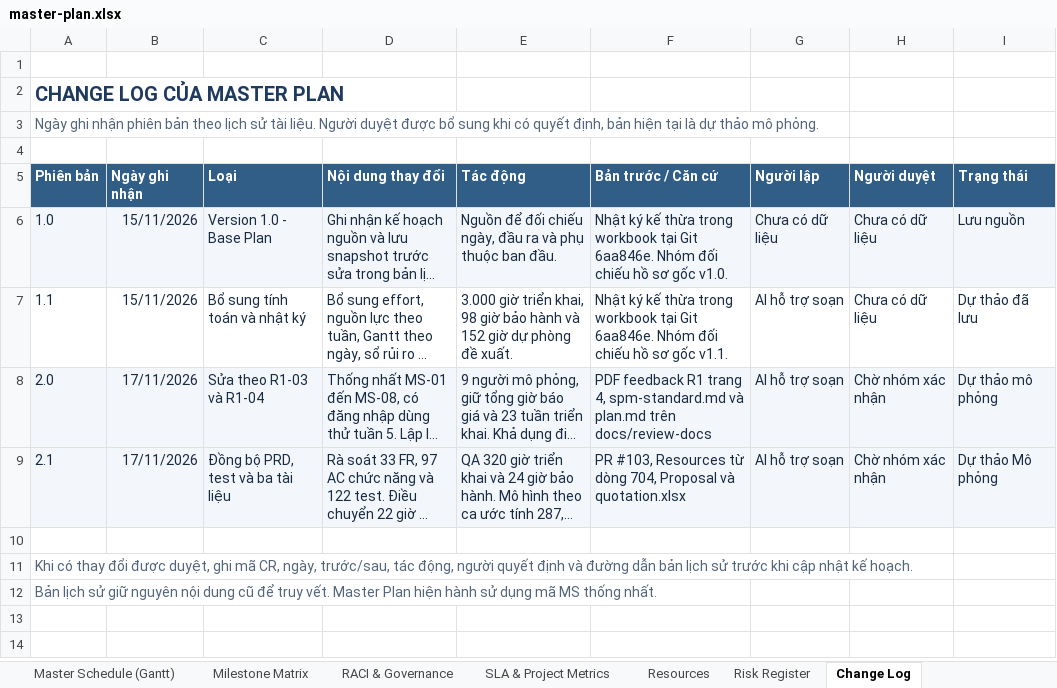
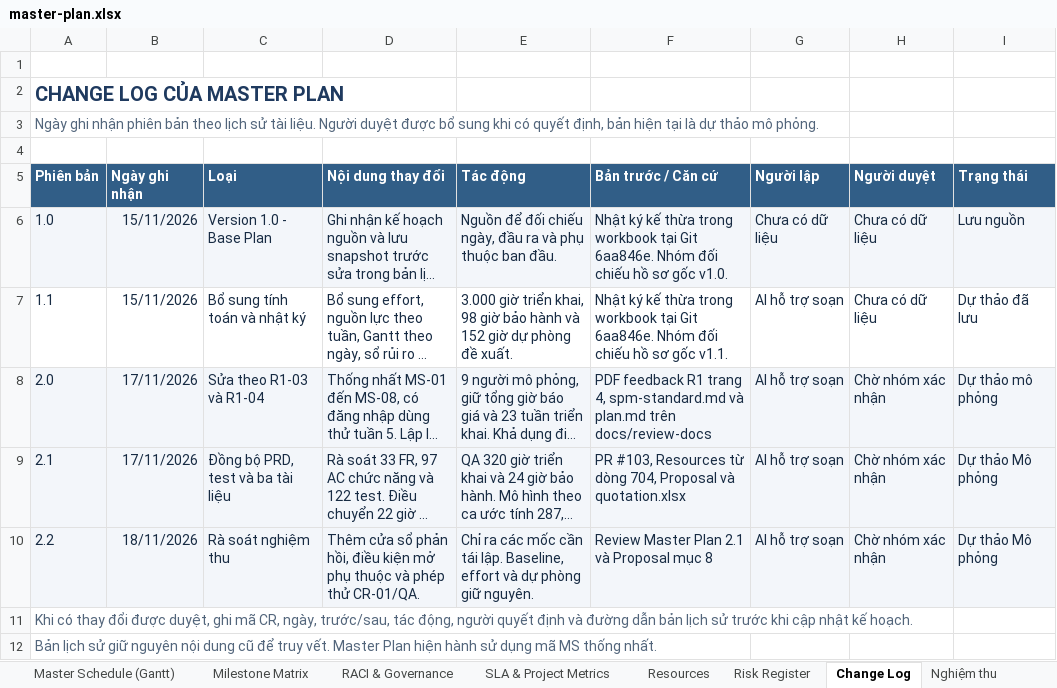
Before and after one commit to vinhdai123/UniSupport_Project, an Excel workbook: docs/08-project/master-plan.xlsx, sheet Change Log, drawn as a sheet; long unchanged cells end in …; values as stored, in another font and other column widths than the file's, no borders; the diff names each change by its address in the sheet, - before the commit and + after, or states it on an @@ line.

Commit message:
Hoan thanh xong plan, proposal, bao gia

```diff
--- a/docs/08-project/master-plan.xlsx (sheet Change Log)
+++ b/docs/08-project/master-plan.xlsx (sheet Change Log)
+sheet tab: Nghiệm thu
-row 10: (empty)
+row 10: 2.2 | 18/11/2026 | Rà soát nghiệm thu | Thêm cửa sổ phản hồi, điều kiện mở phụ thuộc và phép thử CR-01/QA. | Chỉ ra các mốc cần tái lập. Baseline, effort và dự phòng giữ nguyên. | Review Master Plan 2.1 và Proposal mục 8 | AI hỗ trợ soạn | Chờ nhóm xác nhận | Dự thảo Mô phỏng
-A10:I10 fill: none
+A10:I10 fill: #F3F6FA
```
Also changed, not shown: other sheet tabs, 12 other files.
